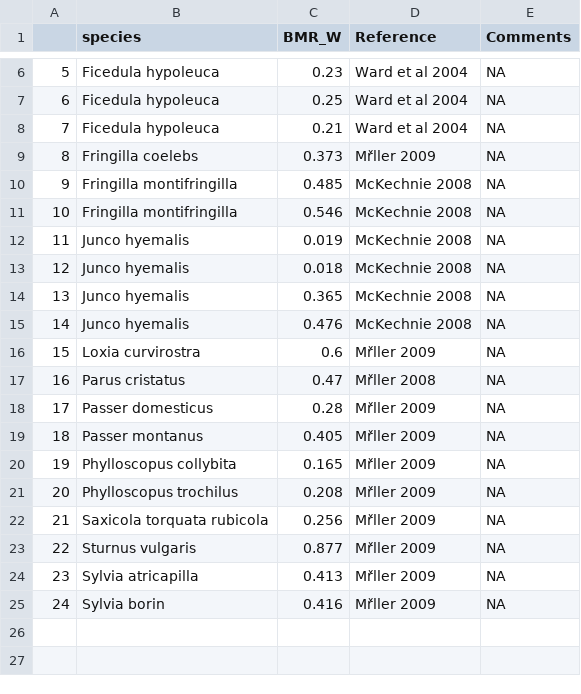
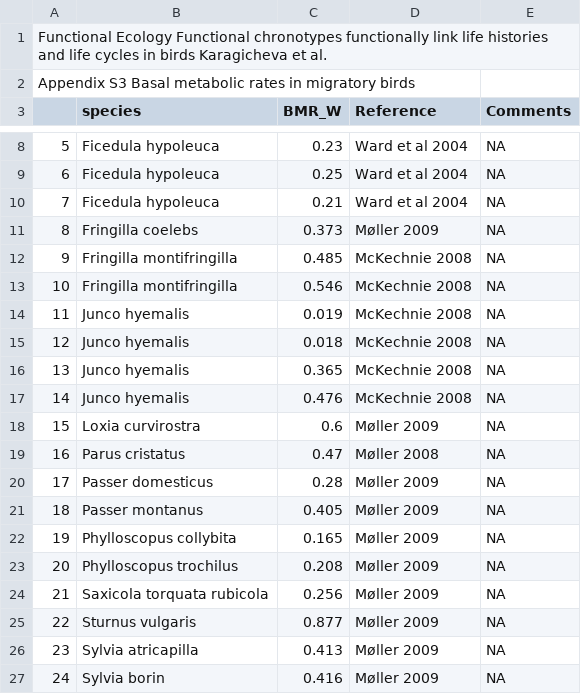
Before and after one commit to eldarrak/Circannual_cycles, a CSV file: FEKaragichevaST3.csv (was S4_BMR_birds_data.csv), drawn as a sheet; only a part is shown, gaps mark what is left out; addresses are those after the commit; the diff names each change by its address in the sheet, - before the commit and + after, or states it on an @@ line.

```diff
--- a/S4_BMR_birds_data.csv
+++ b/FEKaragichevaST3.csv
+row 1: Functional Ecology Functional chronotypes functionally link life histories and life cycles in birds Karagicheva et al.
+row 2: Appendix S3 Basal metabolic rates in migratory birds
-D11 (Reference): Mřller 2009
+D11 (Reference): Møller 2009
-D18 (Reference): Mřller 2009
+D18 (Reference): Møller 2009
-D19 (Reference): Mřller 2008
+D19 (Reference): Møller 2008
-D20:D27 (Reference): Mřller 2009
+D20:D27 (Reference): Møller 2009
```
Also changed, not shown: FEKaragichevaST1.csv, FEKaragichevaST2.csv, 7 other files.
